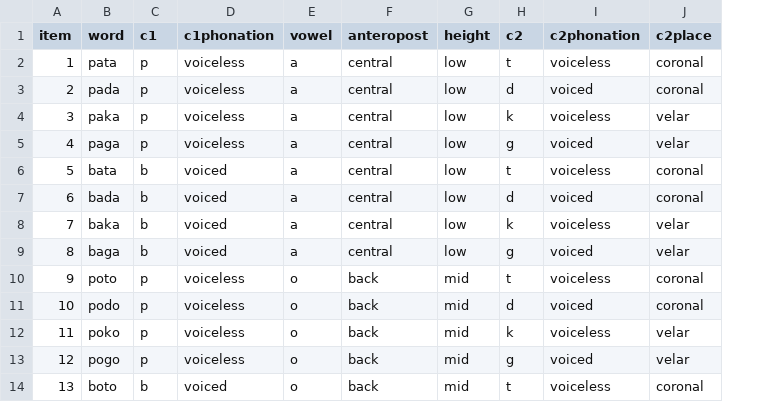
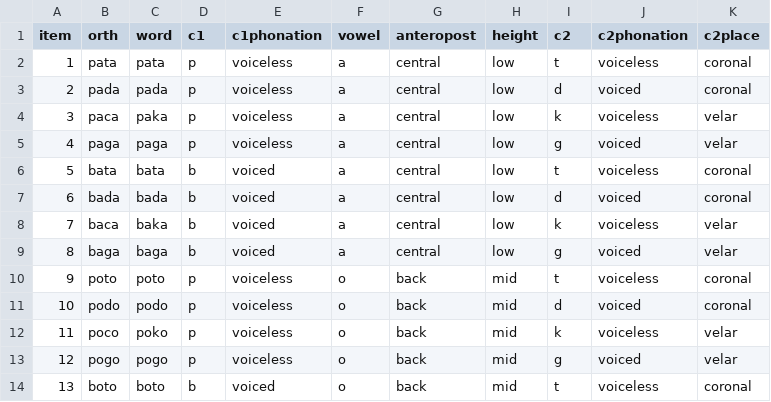
Before and after one commit to stefanocoretta/phd-project, a CSV file: pilot/stimuli/nonce.csv, drawn as a sheet; only a part is shown; the diff names each change by its address in the sheet, - before the commit and + after, or states it on an @@ line.

Commit message:
add orth column

```diff
--- a/pilot/stimuli/nonce.csv
+++ b/pilot/stimuli/nonce.csv
+column B (orth), rows 2-14: pata | pada | paca | paga | bata | bada | baca | baga | poto | podo | poco | pogo | boto
```
